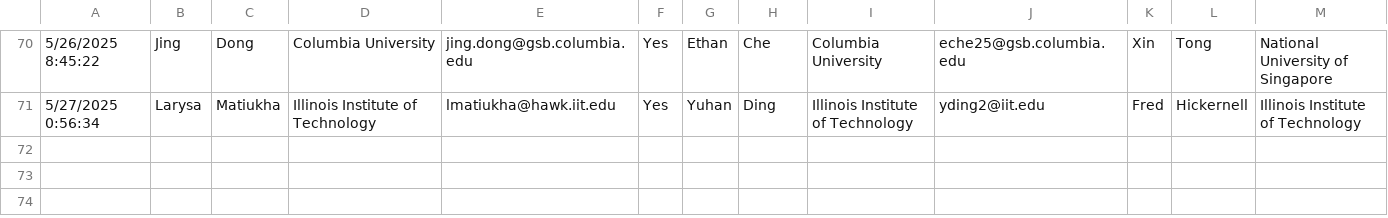
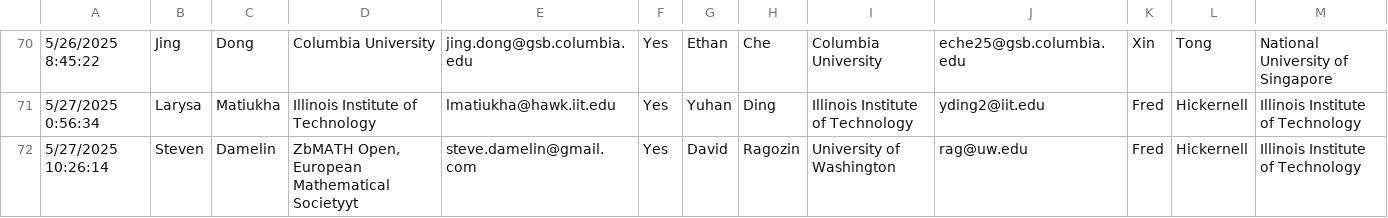
Before and after one commit to fjhickernell/MCM-2025-Program, a CSV file: preprocess/input/contributed_talk_submissions.csv, drawn as a sheet; only a part is shown, gaps mark what is left out; rows hold the shown columns only; the diff names each change by its address in the sheet, - before the commit and + after, or states it on an @@ line.

```diff
--- a/preprocess/input/contributed_talk_submissions.csv
+++ b/preprocess/input/contributed_talk_submissions.csv
+row 72: 5/27/2025 10:26:14 | Steven | Damelin | ZbMATH Open, European Mathematical Societyyt | steve.damelin@gmail.com | Yes | David | Ragozin | University of Washington | rag@uw.edu | Fred | Hickernell | Illinois Institute of Technology
```
Also changed, not shown: preprocess/interim/contributed_talk_submissions_gsheet.csv, 23 other files.
